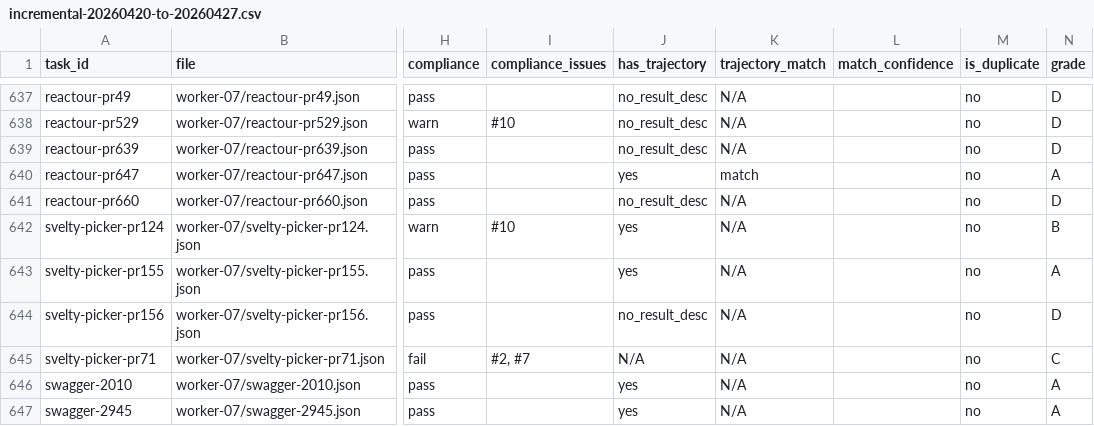
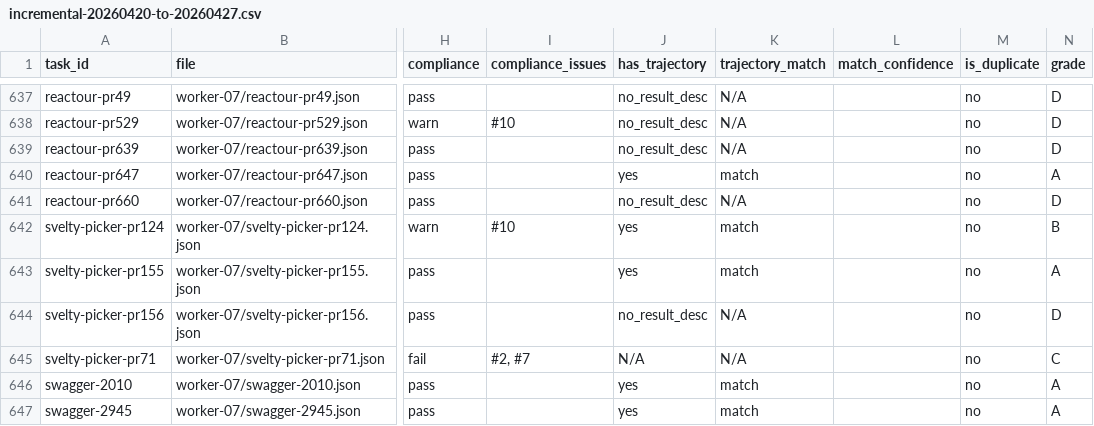
Before and after one commit to labradorsedsota/cua-data-collection, a CSV file: reports/integrated-assessment/incremental-20260420-to-20260427.csv, drawn as a sheet; only a part is shown, gaps mark what is left out; the diff covers the shown part only; the diff names each change by its address in the sheet, - before the commit and + after, or states it on an @@ line.

```diff
--- a/reports/integrated-assessment/incremental-20260420-to-20260427.csv
+++ b/reports/integrated-assessment/incremental-20260420-to-20260427.csv
-K642:K643 (trajectory_match): N/A
+K642:K643 (trajectory_match): match
-K646:K647 (trajectory_match): N/A
+K646:K647 (trajectory_match): match
```
Also changed, not shown: 108 edited cells elsewhere in this file, reports/integrated-assessment/integrated-assessment-20260427.csv, 2 other files.
